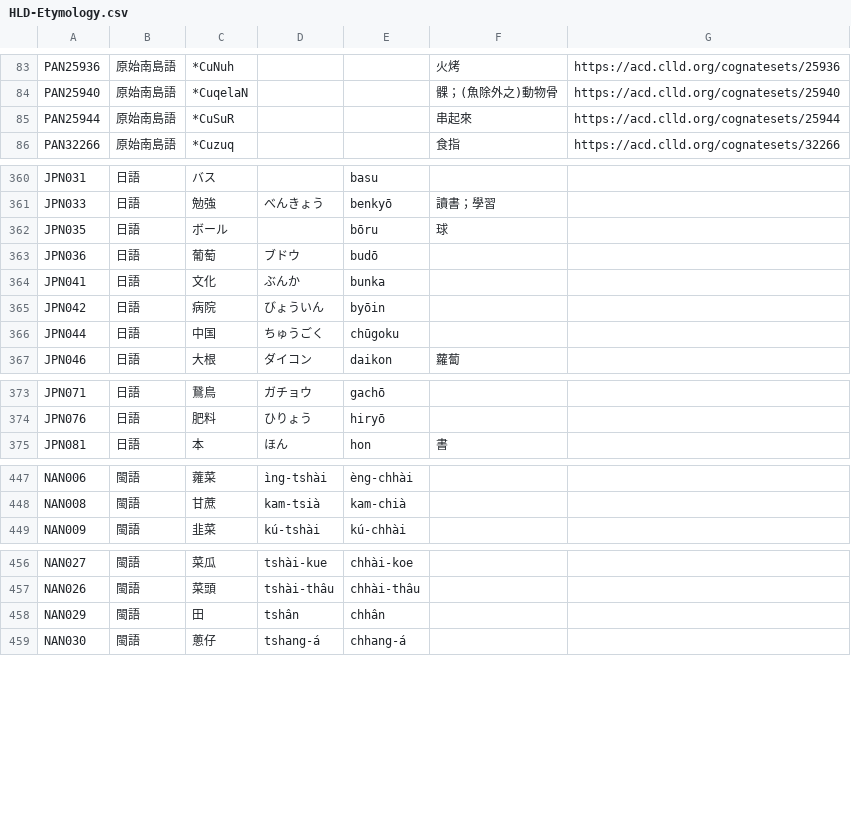
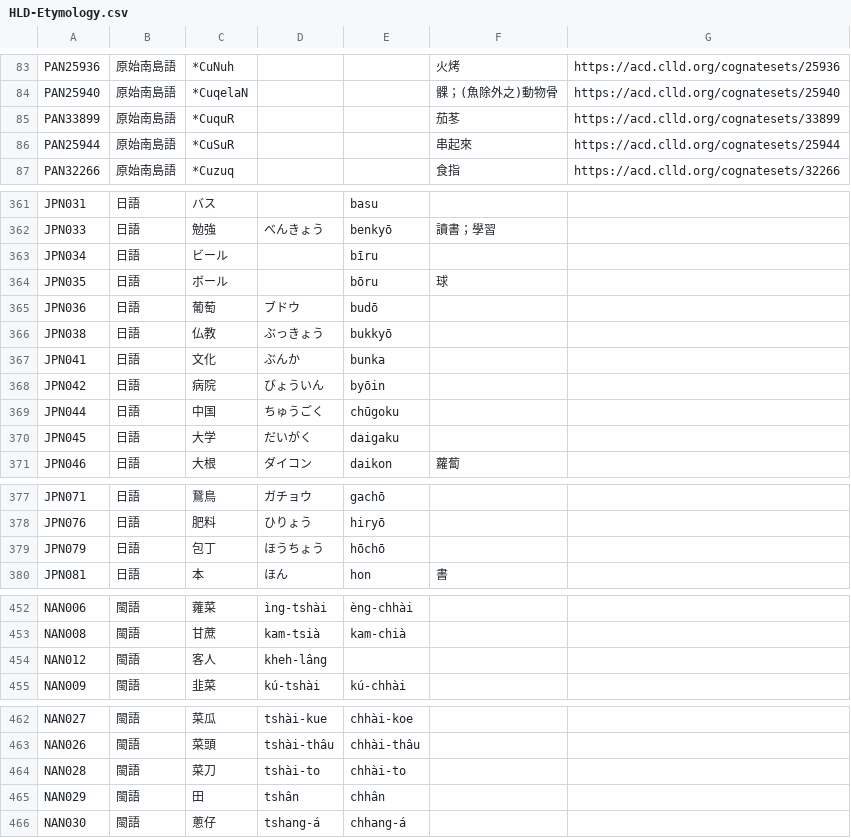
Before and after one commit to haiangdict/HLDPwn, a CSV file: data/HLD-Etymology.csv, drawn as a sheet; only a part is shown, gaps mark what is left out.

```diff
--- a/data/HLD-Etymology.csv
+++ b/data/HLD-Etymology.csv
@@ -84,2 +84,3 @@ PAN25936,原始南島語,*CuNuh,,,火烤,https://acd.clld.org/cognatesets/25936
 PAN25940,原始南島語,*CuqelaN,,,髁；(魚除外之)動物骨,https://acd.clld.org/cognatesets/25940
+PAN33899,原始南島語,*CuquR,,,茄苳,https://acd.clld.org/cognatesets/33899
 PAN25944,原始南島語,*CuSuR,,,串起來,https://acd.clld.org/cognatesets/25944
@@ -361,4 +362,6 @@ JPN031,日語,バス,,basu,,
 JPN033,日語,勉強,べんきょう,benkyō,讀書；學習,
+JPN034,日語,ビール,,bīru,,
 JPN035,日語,ボール,,bōru,球,
 JPN036,日語,葡萄,ブドウ,budō,,
+JPN038,日語,仏教,ぶっきょう,bukkyō,,
 JPN041,日語,文化,ぶんか,bunka,,
@@ -366,2 +369,3 @@ JPN042,日語,病院,びょういん,byōin,,
 JPN044,日語,中国,ちゅうごく,chūgoku,,
+JPN045,日語,大学,だいがく,daigaku,,
 JPN046,日語,大根,ダイコン,daikon,蘿蔔,
@@ -374,2 +378,3 @@ JPN071,日語,鵞鳥,ガチョウ,gachō,,
 JPN076,日語,肥料,ひりょう,hiryō,,
+JPN079,日語,包丁,ほうちょう,hōchō,,
 JPN081,日語,本,ほん,hon,書,
@@ -448,2 +453,3 @@ NAN006,閩語,蕹菜,ìng-tshài,èng-chhài,,
 NAN008,閩語,甘蔗,kam-tsià,kam-chià,,
+NAN012,閩語,客人,kheh-lâng,,,
 NAN009,閩語,韭菜,kú-tshài,kú-chhài,,
@@ -457,2 +463,3 @@ NAN027,閩語,菜瓜,tshài-kue,chhài-koe,,
 NAN026,閩語,菜頭,tshài-thâu,chhài-thâu,,
+NAN028,閩語,菜刀,tshài-to,chhài-to,,
 NAN029,閩語,田,tshân,chhân,,
```
Also changed, not shown: data/07-Lemmata.csv, data/07-Senses.csv, 1 other file.
